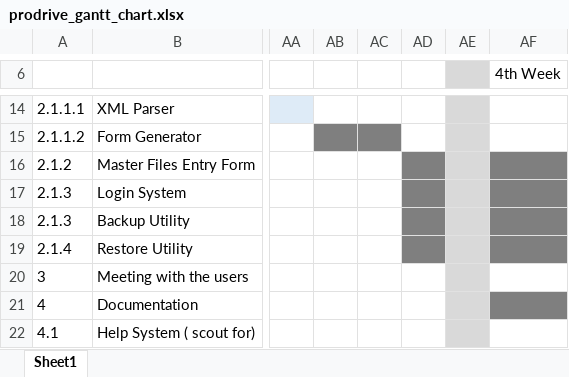
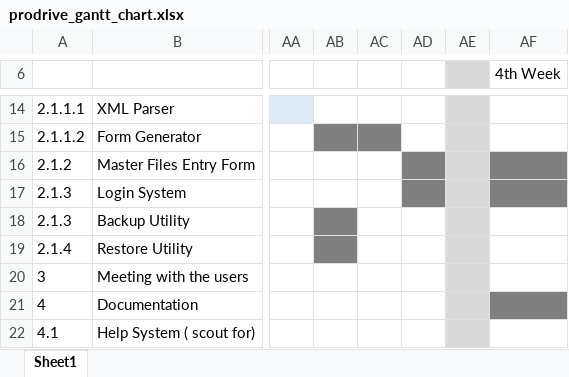
Before and after one commit to digiArtistph/prodrive, an Excel workbook: source/prodrive_gantt_chart.xlsx, sheet Sheet1, drawn as a sheet; only a part is shown, gaps mark what is left out; values as stored, in another font and other column widths than the file's, no borders; the diff names each change by its address in the sheet, - before the commit and + after, or states it on an @@ line.

Commit message:
updates gantt chart

```diff
--- a/source/prodrive_gantt_chart.xlsx (sheet Sheet1)
+++ b/source/prodrive_gantt_chart.xlsx (sheet Sheet1)
-AB18:AB19 fill: none
+AB18:AB19 fill: #7F7F7F
-AD18:AD19 fill: #7F7F7F
+AD18:AD19 fill: none
-AF18:AF19 fill: #7F7F7F
+AF18:AF19 fill: none
```
